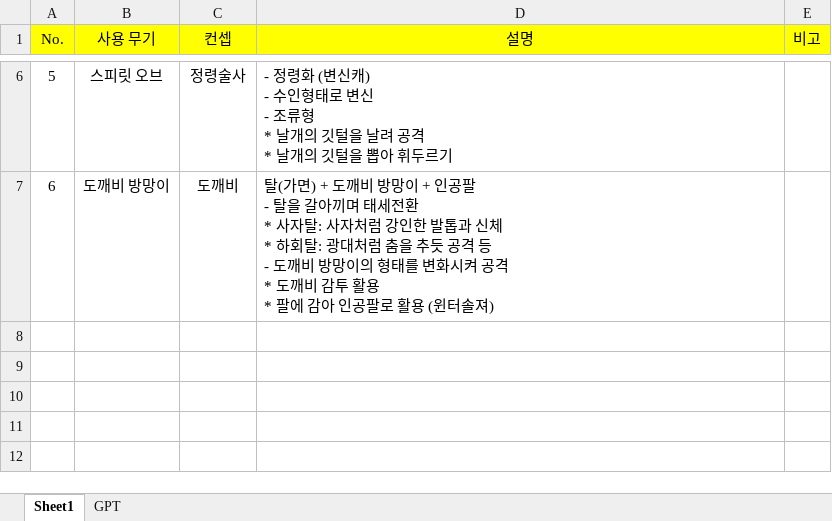
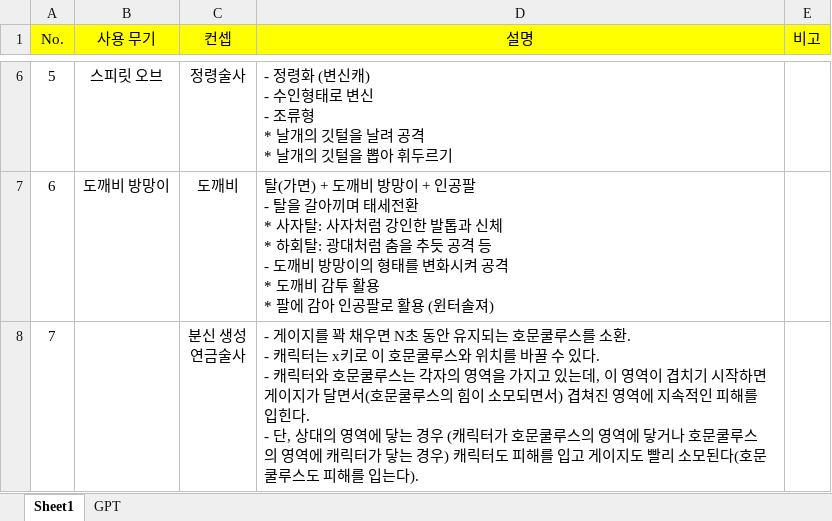
Before and after one commit to hjs0913/GameDesign, an Excel workbook: 로스트아크/신규클래스_아이디어.xlsx, sheet Sheet1, drawn as a sheet; only a part is shown, gaps mark what is left out; values as stored, in another font and other column widths than the file's, no borders; ↵ is a line break in a cell; the diff names each change by its address in the sheet, - before the commit and + after, or states it on an @@ line.

Commit message:
아이덴티티 아이디어 정리

```diff
--- a/로스트아크/신규클래스_아이디어.xlsx (sheet Sheet1)
+++ b/로스트아크/신규클래스_아이디어.xlsx (sheet Sheet1)
+row 8: 7 |  | 분신 생성 ↵ 연금술사 | - 게이지를 꽉 채우면 N초 동안 유지되는 호문쿨루스를 소환. ↵ - 캐릭터는 x키로 이 호문쿨루스와 위치를 바꿀 수 있다. ↵ - 캐릭터와 호문쿨루스는 각자의 영역을 가지고 있는데, 이 영역이 겹치기 시작하면 게이지가 달면서(호문쿨루스의 힘이 소모되면서) 겹쳐진 영역에 지속적인 피해를 입힌다. ↵ - 단, 상대의 영역에 닿는 경우 (캐릭터가 호문쿨루스의 영역에 닿거나 호문쿨루스의 영역에 캐릭터가 닿는 경우) 캐릭터도 피해를 입고 게이지도 빨리 소모된다(호문쿨루스도 피해를 입는다).
```
Also changed, not shown: 2 other files.
